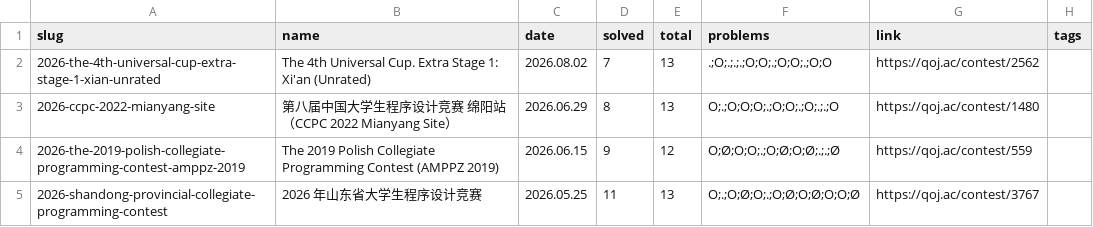
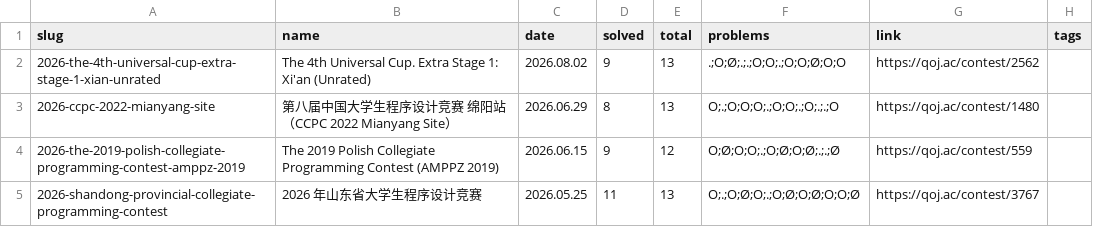
Before and after one commit to avgstuBoboge/tarjen-wiki, a CSV file: contests.csv, drawn as a sheet.

Commit message:
update(2026-the-4th-universal-cup-extra-stage-1-xian-unrated): via editor

```diff
--- a/contests.csv
+++ b/contests.csv
@@ -1,3 +1,3 @@
 slug,name,date,solved,total,problems,link,tags
-2026-the-4th-universal-cup-extra-stage-1-xian-unrated,The 4th Universal Cup. Extra Stage 1: Xi'an (Unrated),2026.08.02,7,13,.;O;.;.;.;O;O;.;O;O;.;O;O,https://qoj.ac/contest/2562,
+2026-the-4th-universal-cup-extra-stage-1-xian-unrated,The 4th Universal Cup. Extra Stage 1: Xi'an (Unrated),2026.08.02,9,13,.;O;Ø;.;.;O;O;.;O;O;Ø;O;O,https://qoj.ac/contest/2562,
 2026-ccpc-2022-mianyang-site,第八届中国大学生程序设计竞赛 绵阳站（CCPC 2022 Mianyang Site）,2026.06.29,8,13,O;.;O;O;O;.;O;O;.;O;.;.;O,https://qoj.ac/contest/1480,
```
